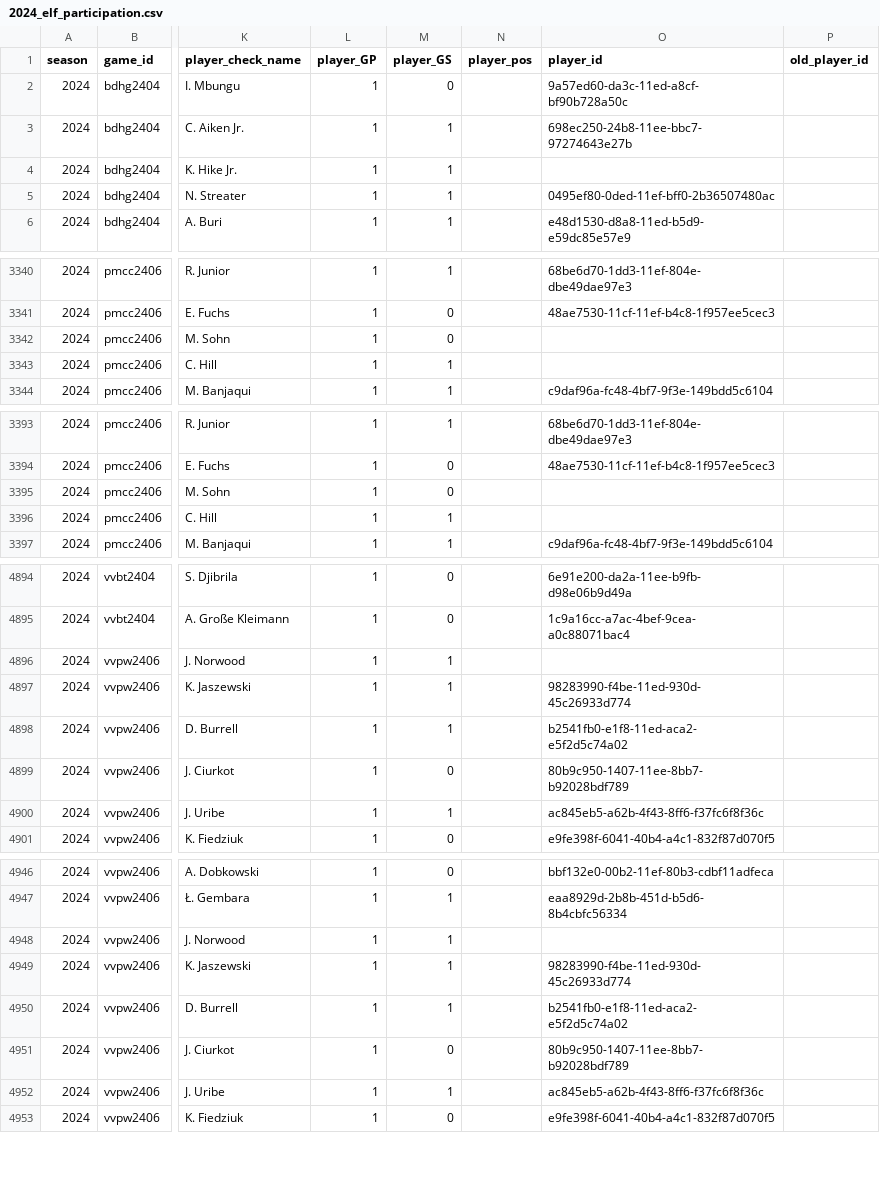
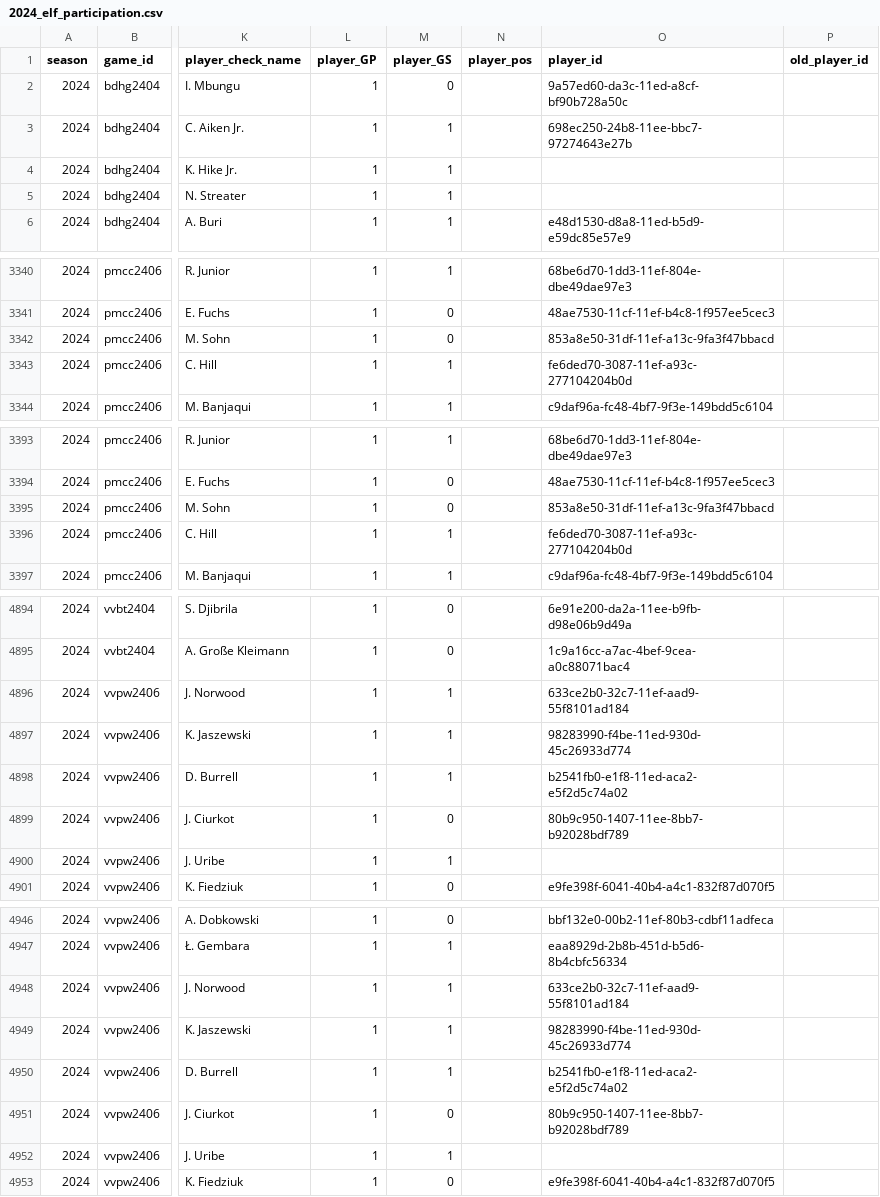
Before and after one commit to armstjc/european-league-of-football-data-repository, a CSV file: player_info/participation_data/2024_elf_participation.csv, drawn as a sheet; only a part is shown, gaps mark what is left out; the diff covers the shown part only; the diff names each change by its address in the sheet, - before the commit and + after, or states it on an @@ line.

```diff
--- a/player_info/participation_data/2024_elf_participation.csv
+++ b/player_info/participation_data/2024_elf_participation.csv
-O5 (player_id): 0495ef80-0ded-11ef-bff0-2b36507480ac
+O5 (player_id): (empty)
-O3342 (player_id): (empty)
+O3342 (player_id): 853a8e50-31df-11ef-a13c-9fa3f47bbacd
-O3343 (player_id): (empty)
+O3343 (player_id): fe6ded70-3087-11ef-a93c-277104204b0d
-O3395 (player_id): (empty)
+O3395 (player_id): 853a8e50-31df-11ef-a13c-9fa3f47bbacd
-O3396 (player_id): (empty)
+O3396 (player_id): fe6ded70-3087-11ef-a93c-277104204b0d
-O4896 (player_id): (empty)
+O4896 (player_id): 633ce2b0-32c7-11ef-aad9-55f8101ad184
-O4900 (player_id): ac845eb5-a62b-4f43-8ff6-f37fc6f8f36c
+O4900 (player_id): (empty)
-O4948 (player_id): (empty)
+O4948 (player_id): 633ce2b0-32c7-11ef-aad9-55f8101ad184
-O4952 (player_id): ac845eb5-a62b-4f43-8ff6-f37fc6f8f36c
+O4952 (player_id): (empty)
```
Also changed, not shown: 47 edited cells elsewhere in this file, rosters/2024_elf_rosters.csv, rosters/raw/2024_HVM.csv, 26 other files.
